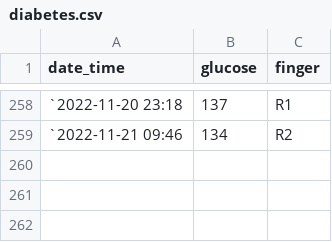
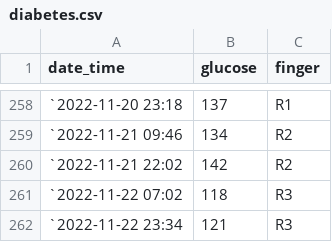
Before and after one commit to gitHubSlinkman/glucose, a CSV file: data/diabetes.csv, drawn as a sheet; only a part is shown, gaps mark what is left out.

```diff
--- a/data/diabetes.csv
+++ b/data/diabetes.csv
@@ -259 +259,4 @@ date_time,glucose,finger
 `2022-11-21 09:46,134,R2
+`2022-11-21 22:02,142,R2
+`2022-11-22 07:02,118,R3
+`2022-11-22 23:34,121,R3
```
Also changed, not shown: 2 other files.
